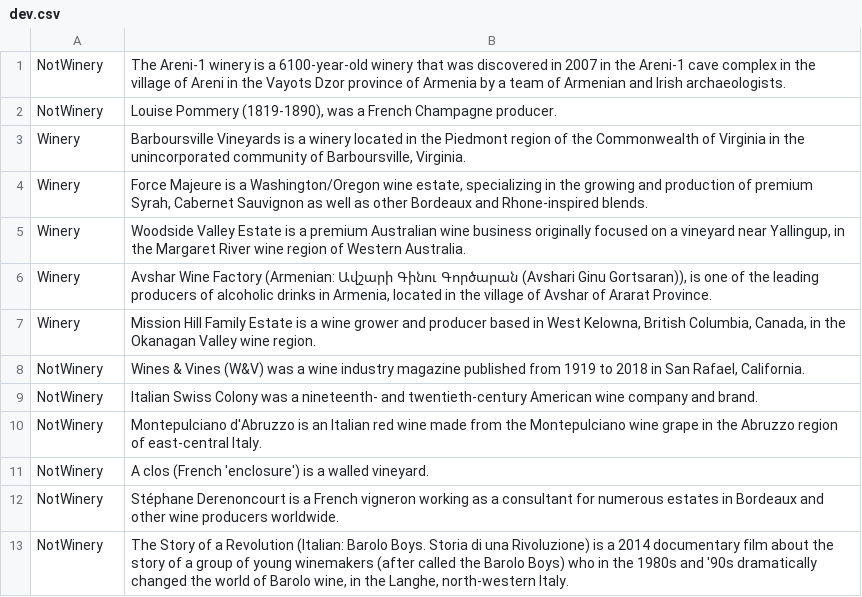
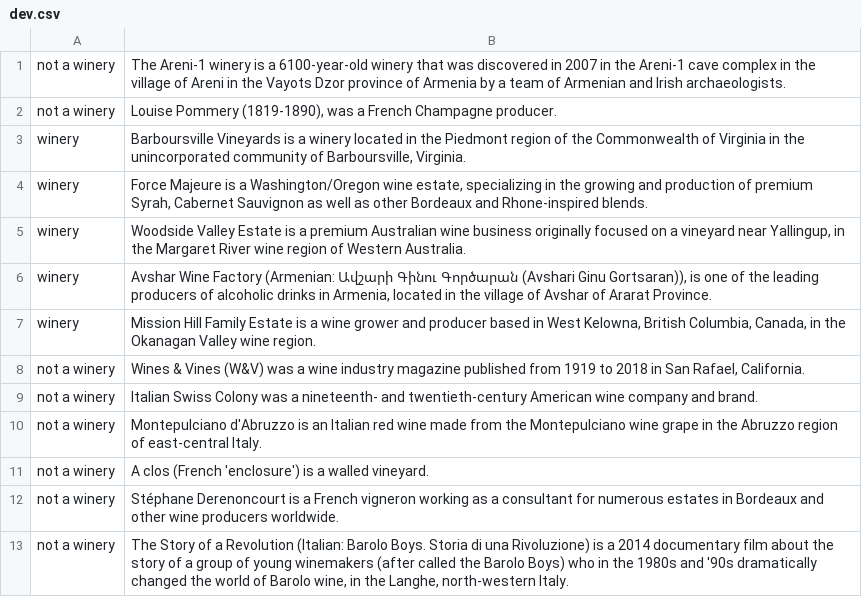
Before and after one commit to nadjet/pet, a CSV file: data/dev.csv, drawn as a sheet.

```diff
--- a/data/dev.csv
+++ b/data/dev.csv
@@ -1,13 +1,13 @@
-NotWinery,"The Areni-1 winery is a 6100-year-old winery that was discovered in 2007 in the Areni-1 cave complex in the village of Areni in the Vayots Dzor province of Armenia by a team of Armenian and Irish archaeologists."
-NotWinery,"Louise Pommery (1819-1890), was a French Champagne producer."
-Winery,"Barboursville Vineyards is a winery located in the Piedmont region of the Commonwealth of Virginia in the unincorporated community of Barboursville, Virginia."
-Winery,"Force Majeure is a Washington/Oregon wine estate, specializing in the growing and production of premium Syrah, Cabernet Sauvignon as well as other Bordeaux and Rhone-inspired blends."
-Winery,"Woodside Valley Estate is a premium Australian wine business originally focused on a vineyard near Yallingup, in the Margaret River wine region of Western Australia."
-Winery,"Avshar Wine Factory (Armenian: Ավշարի Գինու Գործարան (Avshari Ginu Gortsaran)), is one of the leading producers of alcoholic drinks in Armenia, located in the village of Avshar of Ararat Province."
-Winery,"Mission Hill Family Estate is a wine grower and producer based in West Kelowna, British Columbia, Canada, in the Okanagan Valley wine region."
-NotWinery,"Wines & Vines (W&V) was a wine industry magazine published from 1919 to 2018 in San Rafael, California."
-NotWinery,"Italian Swiss Colony was a nineteenth- and twentieth-century American wine company and brand."
-NotWinery,"Montepulciano d'Abruzzo is an Italian red wine made from the Montepulciano wine grape in the Abruzzo region of east-central Italy."
-NotWinery,"A clos (French 'enclosure') is a walled vineyard."
-NotWinery,"Stéphane Derenoncourt is a French vigneron working as a consultant for numerous estates in Bordeaux and other wine producers worldwide."
-NotWinery,"The Story of a Revolution (Italian: Barolo Boys. Storia di una Rivoluzione) is a 2014 documentary film about the story of a group of young winemakers (after called the Barolo Boys) who in the 1980s and '90s dramatically changed the world of Barolo wine, in the Langhe, north-western Italy."
+"not a winery","The Areni-1 winery is a 6100-year-old winery that was discovered in 2007 in the Areni-1 cave complex in the village of Areni in the Vayots Dzor province of Armenia by a team of Armenian and Irish archaeologists."
+"not a winery","Louise Pommery (1819-1890), was a French Champagne producer."
+winery,"Barboursville Vineyards is a winery located in the Piedmont region of the Commonwealth of Virginia in the unincorporated community of Barboursville, Virginia."
+winery,"Force Majeure is a Washington/Oregon wine estate, specializing in the growing and production of premium Syrah, Cabernet Sauvignon as well as other Bordeaux and Rhone-inspired blends."
+winery,"Woodside Valley Estate is a premium Australian wine business originally focused on a vineyard near Yallingup, in the Margaret River wine region of Western Australia."
+winery,"Avshar Wine Factory (Armenian: Ավշարի Գինու Գործարան (Avshari Ginu Gortsaran)), is one of the leading producers of alcoholic drinks in Armenia, located in the village of Avshar of Ararat Province."
+winery,"Mission Hill Family Estate is a wine grower and producer based in West Kelowna, British Columbia, Canada, in the Okanagan Valley wine region."
+"not a winery","Wines & Vines (W&V) was a wine industry magazine published from 1919 to 2018 in San Rafael, California."
+"not a winery","Italian Swiss Colony was a nineteenth- and twentieth-century American wine company and brand."
+"not a winery","Montepulciano d'Abruzzo is an Italian red wine made from the Montepulciano wine grape in the Abruzzo region of east-central Italy."
+"not a winery","A clos (French 'enclosure') is a walled vineyard."
+"not a winery","Stéphane Derenoncourt is a French vigneron working as a consultant for numerous estates in Bordeaux and other wine producers worldwide."
+"not a winery","The Story of a Revolution (Italian: Barolo Boys. Storia di una Rivoluzione) is a 2014 documentary film about the story of a group of young winemakers (after called the Barolo Boys) who in the 1980s and '90s dramatically changed the world of Barolo wine, in the Langhe, north-western Italy."
```
Also changed, not shown: data/test.csv, 3 other files.
